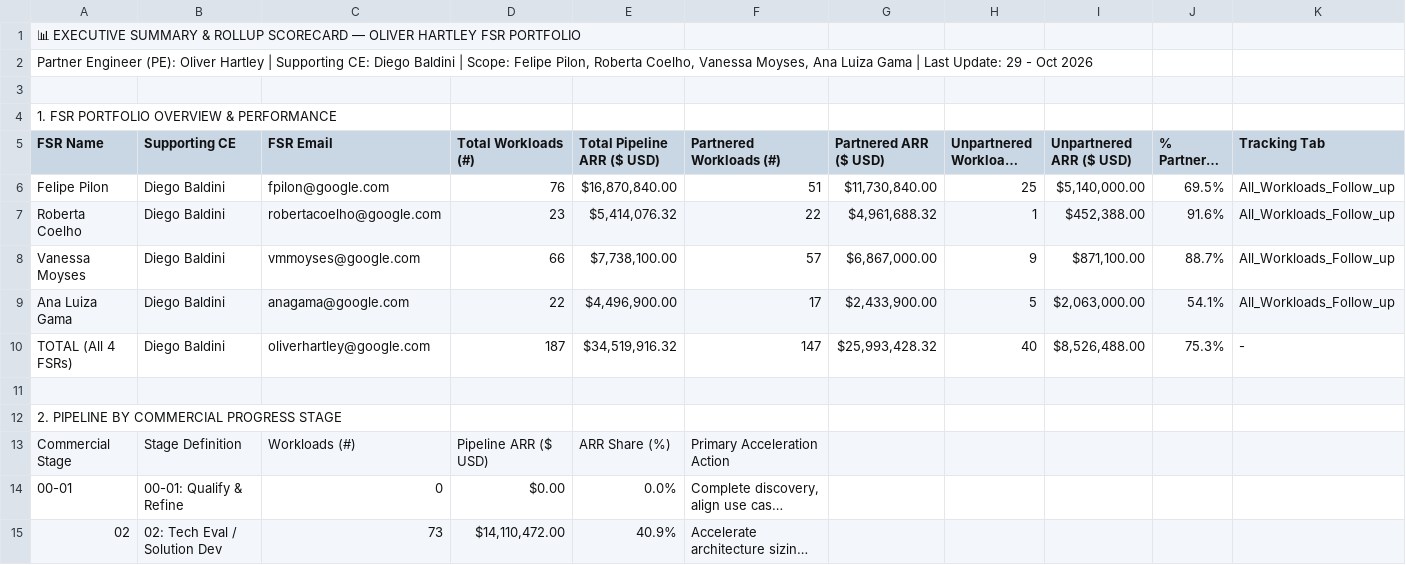
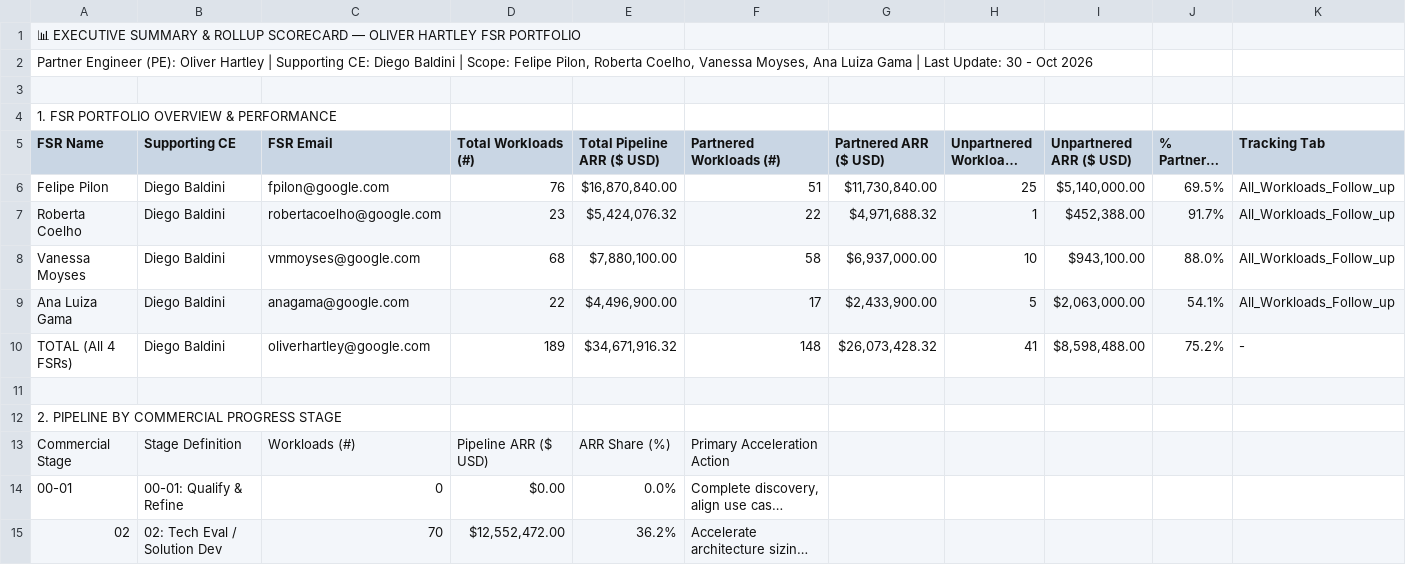
Before and after one commit to oliverhartley/Decks_My_Partners, a CSV file: fsr_decks_data/rollup_oliver_summary.csv, drawn as a sheet; only a part is shown; long unchanged cells end in …; the diff covers the shown part only; the diff names each change by its address in the sheet, - before the commit and + after, or states it on an @@ line.

```diff
--- a/fsr_decks_data/rollup_oliver_summary.csv
+++ b/fsr_decks_data/rollup_oliver_summary.csv
-A2 (FSR Name): …Last Update: 29 - Oct…
+A2 (FSR Name): …Last Update: 30 - Oct…
-E7 (Total Pipeline ARR ($ USD)): $5,414,076.32
+E7 (Total Pipeline ARR ($ USD)): $5,424,076.32
-G7 (Partnered ARR ($ USD)): $4,961,688.32
+G7 (Partnered ARR ($ USD)): $4,971,688.32
-J7 (% Partnered (ARR)): 91.6%
+J7 (% Partnered (ARR)): 91.7%
-D8 (Total Workloads (#)): 66
+D8 (Total Workloads (#)): 68
-E8 (Total Pipeline ARR ($ USD)): $7,738,100.00
+E8 (Total Pipeline ARR ($ USD)): $7,880,100.00
-F8 (Partnered Workloads (#)): 57
+F8 (Partnered Workloads (#)): 58
-G8 (Partnered ARR ($ USD)): $6,867,000.00
+G8 (Partnered ARR ($ USD)): $6,937,000.00
-H8 (Unpartnered Workloads (#)): 9
+H8 (Unpartnered Workloads (#)): 10
-I8 (Unpartnered ARR ($ USD)): $871,100.00
+I8 (Unpartnered ARR ($ USD)): $943,100.00
-J8 (% Partnered (ARR)): 88.7%
+J8 (% Partnered (ARR)): 88.0%
-D10 (Total Workloads (#)): 187
+D10 (Total Workloads (#)): 189
-E10 (Total Pipeline ARR ($ USD)): $34,519,916.32
+E10 (Total Pipeline ARR ($ USD)): $34,671,916.32
-F10 (Partnered Workloads (#)): 147
+F10 (Partnered Workloads (#)): 148
-G10 (Partnered ARR ($ USD)): $25,993,428.32
+G10 (Partnered ARR ($ USD)): $26,073,428.32
-H10 (Unpartnered Workloads (#)): 40
+H10 (Unpartnered Workloads (#)): 41
-I10 (Unpartnered ARR ($ USD)): $8,526,488.00
+I10 (Unpartnered ARR ($ USD)): $8,598,488.00
-J10 (% Partnered (ARR)): 75.3%
+J10 (% Partnered (ARR)): 75.2%
-C15 (FSR Email): 73
+C15 (FSR Email): 70
-D15 (Total Workloads (#)): $14,110,472.00
+D15 (Total Workloads (#)): $12,552,472.00
-E15 (Total Pipeline ARR ($ USD)): 40.9%
+E15 (Total Pipeline ARR ($ USD)): 36.2%
```
Also changed, not shown: 1 moved row and 13 edited cells elsewhere in this file, fsr_decks_data/rollup_oliver_followup.csv, fsr_decks_data/rollup_oliver_matchmaker.csv, 5 other files.
